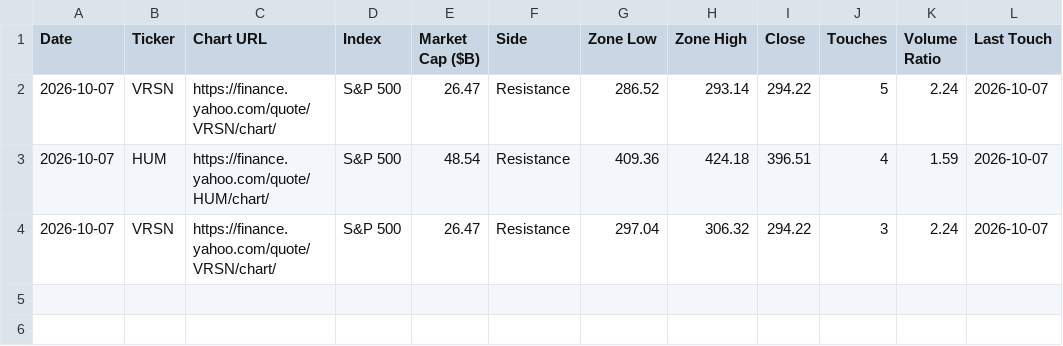
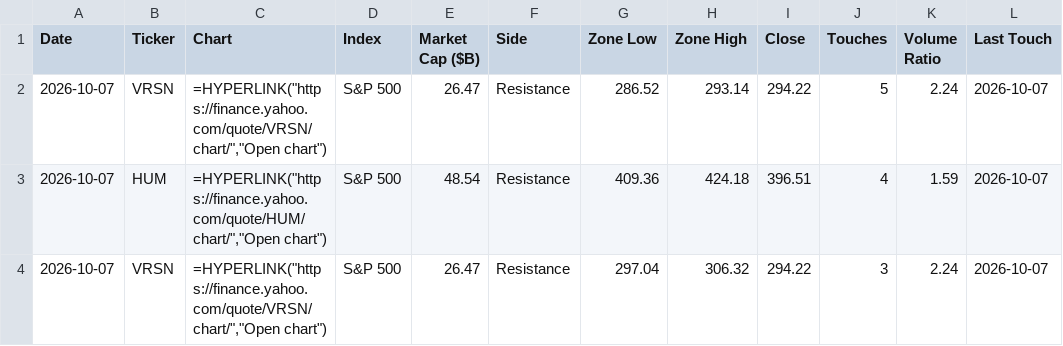
Before and after one commit to smartmoneybitesofficial-hub/rsi-scanner, a CSV file: support-resistence-scanner/support_resistance_signals.csv, drawn as a sheet; only a part is shown; the diff names each change by its address in the sheet, - before the commit and + after, or states it on an @@ line.

```diff
--- a/support-resistence-scanner/support_resistance_signals.csv
+++ b/support-resistence-scanner/support_resistance_signals.csv
-C1: Chart URL
+C1: Chart
-C2 (Chart): https://finance.yahoo.com/quote/VRSN/chart/
+C2 (Chart): =HYPERLINK("https://finance.yahoo.com/quote/VRSN/chart/","Open chart")
-C3 (Chart): https://finance.yahoo.com/quote/HUM/chart/
+C3 (Chart): =HYPERLINK("https://finance.yahoo.com/quote/HUM/chart/","Open chart")
-C4 (Chart): https://finance.yahoo.com/quote/VRSN/chart/
+C4 (Chart): =HYPERLINK("https://finance.yahoo.com/quote/VRSN/chart/","Open chart")
```
Also changed, not shown: 3 other files.
